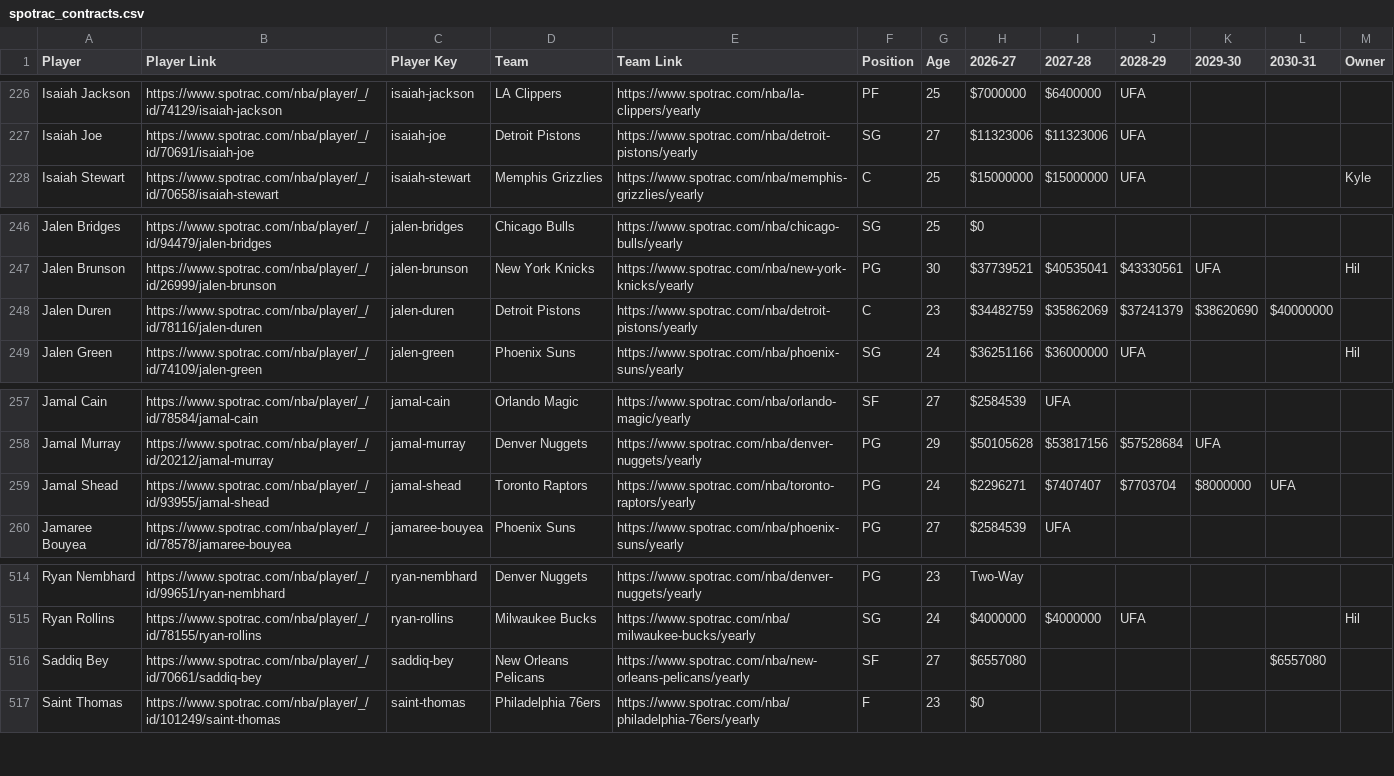
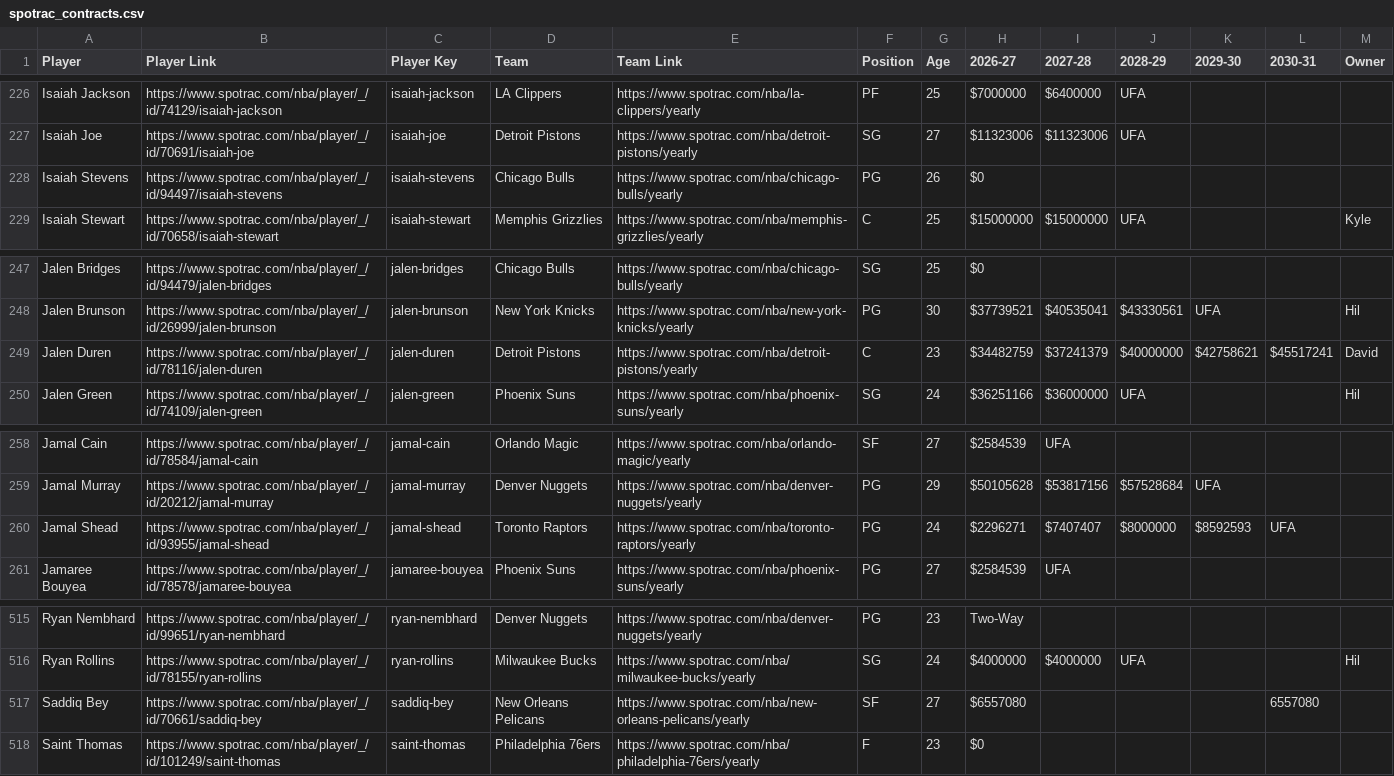
Before and after one commit to b-harr/dmcb, a CSV file: data/spotrac_contracts.csv, drawn as a sheet; only a part is shown, gaps mark what is left out.

Commit message:
Test results of pull_contracts

```diff
--- a/data/spotrac_contracts.csv
+++ b/data/spotrac_contracts.csv
@@ -227,2 +227,3 @@ Isaiah Jackson,https://www.spotrac.com/nba/player/_/id/74129/isaiah-jackson,isai
 Isaiah Joe,https://www.spotrac.com/nba/player/_/id/70691/isaiah-joe,isaiah-joe,Detroit Pistons,https://www.spotrac.com/nba/detroit-pistons/yearly,SG,27,$11323006,$11323006,UFA,,,
+Isaiah Stevens,https://www.spotrac.com/nba/player/_/id/94497/isaiah-stevens,isaiah-stevens,Chicago Bulls,https://www.spotrac.com/nba/chicago-bulls/yearly,PG,26,$0,,,,,
 Isaiah Stewart,https://www.spotrac.com/nba/player/_/id/70658/isaiah-stewart,isaiah-stewart,Memphis Grizzlies,https://www.spotrac.com/nba/memphis-grizzlies/yearly,C,25,$15000000,$15000000,UFA,,,Kyle
@@ -247,3 +248,3 @@ Jalen Bridges,https://www.spotrac.com/nba/player/_/id/94479/jalen-bridges,jalen-
 Jalen Brunson,https://www.spotrac.com/nba/player/_/id/26999/jalen-brunson,jalen-brunson,New York Knicks,https://www.spotrac.com/nba/new-york-knicks/yearly,PG,30,$37739521,$40535041,$43330561,UFA,,Hil
-Jalen Duren,https://www.spotrac.com/nba/player/_/id/78116/jalen-duren,jalen-duren,Detroit Pistons,https://www.spotrac.com/nba/detroit-pistons/yearly,C,23,$34482759,$35862069,$37241379,$38620690,$40000000,
+Jalen Duren,https://www.spotrac.com/nba/player/_/id/78116/jalen-duren,jalen-duren,Detroit Pistons,https://www.spotrac.com/nba/detroit-pistons/yearly,C,23,$34482759,$37241379,$40000000,$42758621,$45517241,David
 Jalen Green,https://www.spotrac.com/nba/player/_/id/74109/jalen-green,jalen-green,Phoenix Suns,https://www.spotrac.com/nba/phoenix-suns/yearly,SG,24,$36251166,$36000000,UFA,,,Hil
@@ -258,3 +259,3 @@ Jamal Cain,https://www.spotrac.com/nba/player/_/id/78584/jamal-cain,jamal-cain,O
 Jamal Murray,https://www.spotrac.com/nba/player/_/id/20212/jamal-murray,jamal-murray,Denver Nuggets,https://www.spotrac.com/nba/denver-nuggets/yearly,PG,29,$50105628,$53817156,$57528684,UFA,,
-Jamal Shead,https://www.spotrac.com/nba/player/_/id/93955/jamal-shead,jamal-shead,Toronto Raptors,https://www.spotrac.com/nba/toronto-raptors/yearly,PG,24,$2296271,$7407407,$7703704,$8000000,UFA,
+Jamal Shead,https://www.spotrac.com/nba/player/_/id/93955/jamal-shead,jamal-shead,Toronto Raptors,https://www.spotrac.com/nba/toronto-raptors/yearly,PG,24,$2296271,$7407407,$8000000,$8592593,UFA,
 Jamaree Bouyea,https://www.spotrac.com/nba/player/_/id/78578/jamaree-bouyea,jamaree-bouyea,Phoenix Suns,https://www.spotrac.com/nba/phoenix-suns/yearly,PG,27,$2584539,UFA,,,,
@@ -515,3 +516,3 @@ Ryan Nembhard,https://www.spotrac.com/nba/player/_/id/99651/ryan-nembhard,ryan-n
 Ryan Rollins,https://www.spotrac.com/nba/player/_/id/78155/ryan-rollins,ryan-rollins,Milwaukee Bucks,https://www.spotrac.com/nba/milwaukee-bucks/yearly,SG,24,$4000000,$4000000,UFA,,,Hil
-Saddiq Bey,https://www.spotrac.com/nba/player/_/id/70661/saddiq-bey,saddiq-bey,New Orleans Pelicans,https://www.spotrac.com/nba/new-orleans-pelicans/yearly,SF,27,$6557080,,,,$6557080,
+Saddiq Bey,https://www.spotrac.com/nba/player/_/id/70661/saddiq-bey,saddiq-bey,New Orleans Pelicans,https://www.spotrac.com/nba/new-orleans-pelicans/yearly,SF,27,$6557080,,,,6557080,
 Saint Thomas,https://www.spotrac.com/nba/player/_/id/101249/saint-thomas,saint-thomas,Philadelphia 76ers,https://www.spotrac.com/nba/philadelphia-76ers/yearly,F,23,$0,,,,,
```
